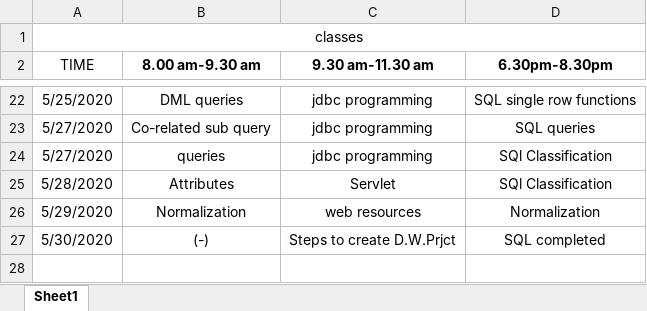
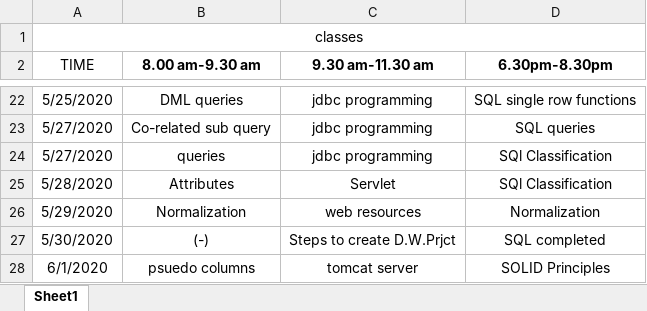
Before and after one commit to akshaykumar333/new1, an Excel workbook: Daily Update/Akshay Classes.xlsx, sheet Sheet1, drawn as a sheet; only a part is shown, gaps mark what is left out; values as stored, in another font and other column widths than the file's, no borders; the diff names each change by its address in the sheet, - before the commit and + after, or states it on an @@ line.

```diff
--- a/Daily Update/Akshay Classes.xlsx (sheet Sheet1)
+++ b/Daily Update/Akshay Classes.xlsx (sheet Sheet1)
+row 28: 6/1/2020 | psuedo columns | tomcat server | SOLID Principles
```
Also changed, not shown: Daily Update/Daily Updates.xlsx.
